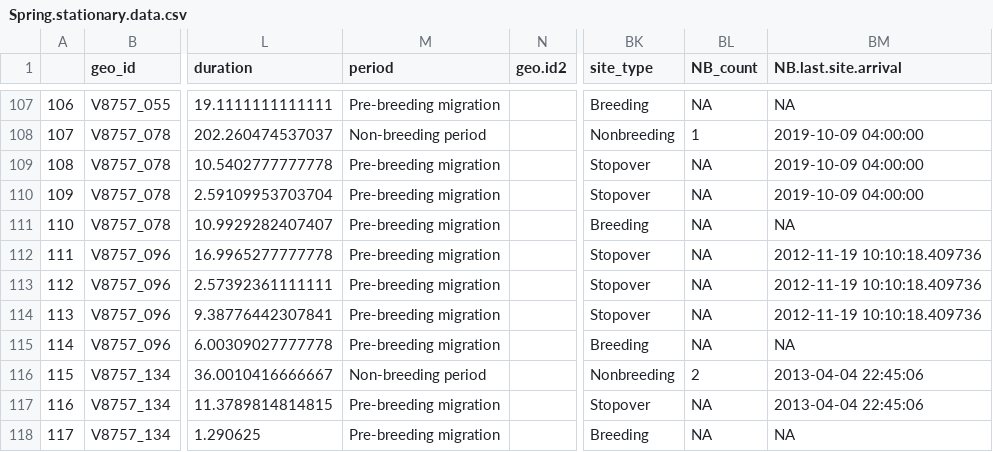
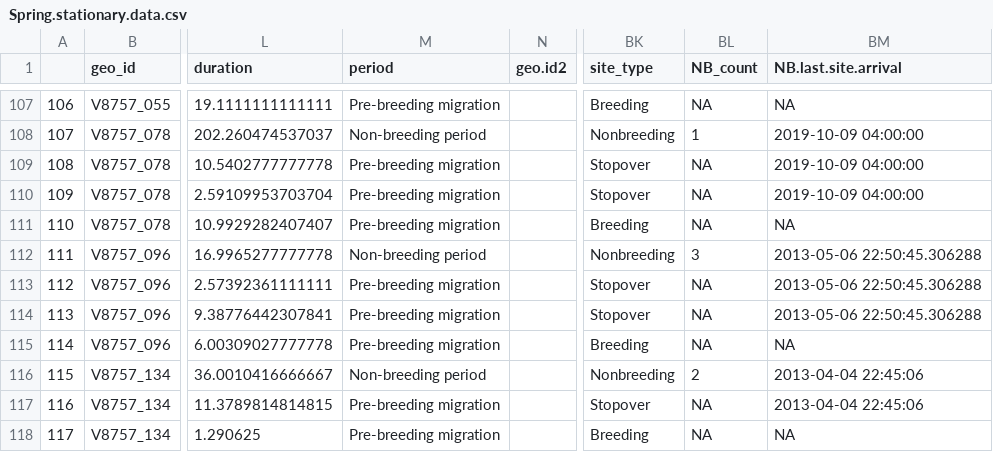
Before and after one commit to Pjefferyi/Blackpoll_Warbler_migration_network_Git, a CSV file: Network_construction/Spring.stationary.data.csv, drawn as a sheet; only a part is shown, gaps mark what is left out; the diff names each change by its address in the sheet, - before the commit and + after, or states it on an @@ line.

```diff
--- a/Network_construction/Spring.stationary.data.csv
+++ b/Network_construction/Spring.stationary.data.csv
-M112 (period): Pre-breeding migration
+M112 (period): Non-breeding period
-BK112 (site_type): Stopover
+BK112 (site_type): Nonbreeding
-BL112 (NB_count): NA
+BL112 (NB_count): 3
-BM112:BM114 (NB.last.site.arrival): 2012-11-19 10:10:18.409736
+BM112:BM114 (NB.last.site.arrival): 2013-05-06 22:50:45.306288
```
Also changed, not shown: 3 other files.
